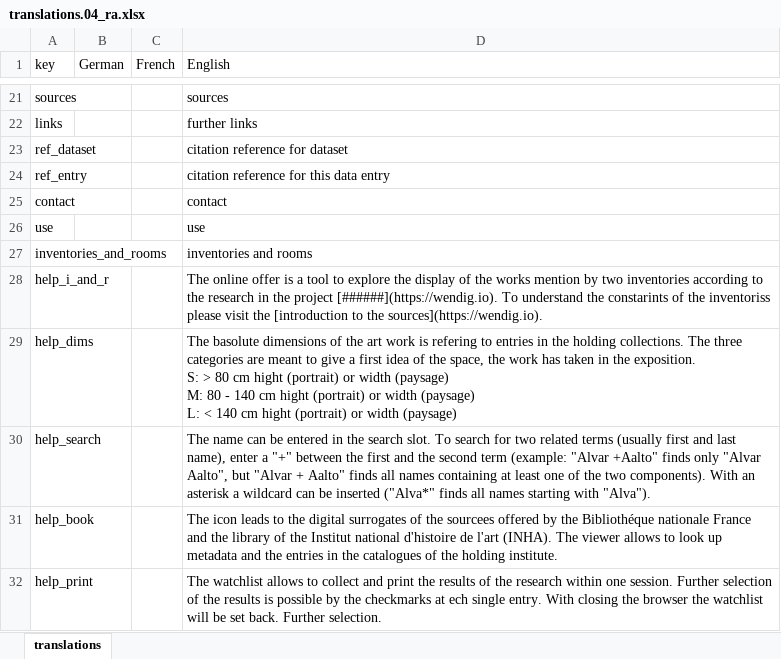
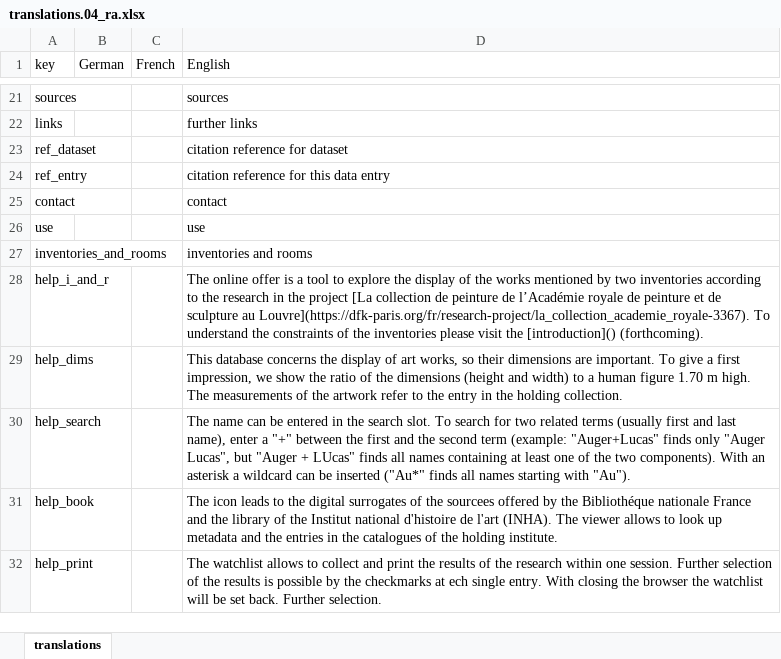
Before and after one commit to dfk-paris/reception_academie, an Excel workbook: data/translations.04_ra.xlsx, sheet translations, drawn as a sheet; only a part is shown, gaps mark what is left out; values as stored, in another font and other column widths than the file's, no borders; ↵ is a line break in a cell; the diff names each change by its address in the sheet, - before the commit and + after, or states it on an @@ line.

Commit message:
modify help text

```diff
--- a/data/translations.04_ra.xlsx (sheet translations)
+++ b/data/translations.04_ra.xlsx (sheet translations)
-D28 (English): …the works mention by two inventories according to the research in the project [######](https://wendig.io). To understand the constarints of the inventoriss please visit the [introduction to the sources](https://wendig.io).
+D28 (English): …the works mentioned by two inventories according to the research in the project [La collection de peinture de l’Académie royale de peinture et de sculpture au Louvre](https://dfk-paris.org/fr/research-project/la_collection_academie_royale-3367). To understand the constraints of the inventories please visit the [introduction]() (forthcoming).
-D29 (English): The basolute dimensions of the art work is refering to entries in the holding collections. The three categories are meant to give a first idea of the space, the work has taken in the exposition. ↵ S: > 80 cm hight (portrait) or width (paysage) ↵ M: 80 - 140 cm hight (portrait) or width (paysage) ↵ L: < 140 cm hight (portrait) or width (paysage)
+D29 (English): This database concerns the display of art works, so their dimensions are important. To give a first impression, we show the ratio of the dimensions (height and width) to a human figure 1.70 m high. The measurements of the artwork refer to the entry in the holding collection.
-D30 (English): …term (example: "Alvar +Aalto" finds only "Alvar Aalto", but "Alvar + Aalto" finds all names containing at least one of the two components). With an asterisk a wildcard can be inserted ("Alva*" finds all names starting with "Alva").
+D30 (English): …term (example: "Auger+Lucas" finds only "Auger Lucas", but "Auger + LUcas" finds all names containing at least one of the two components). With an asterisk a wildcard can be inserted ("Au*" finds all names starting with "Au").
```
